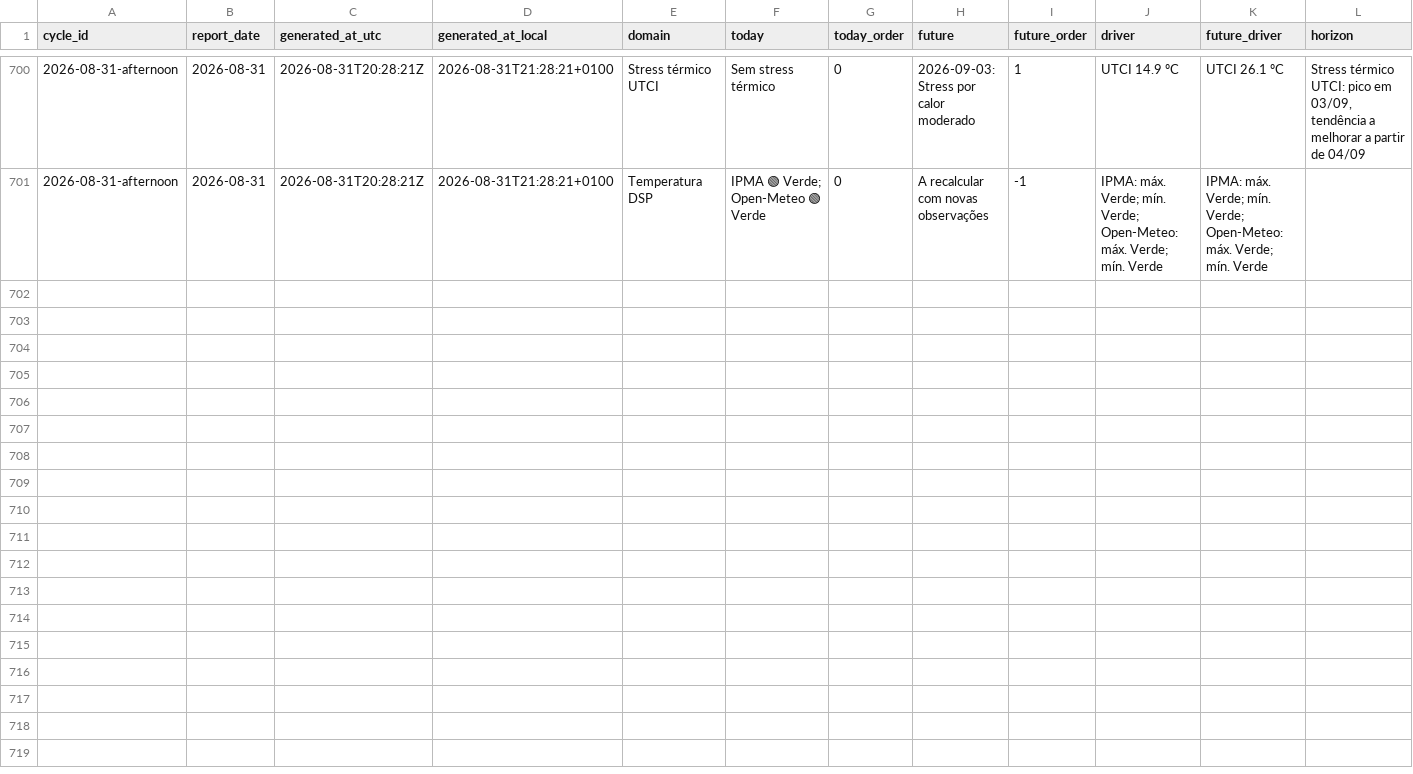
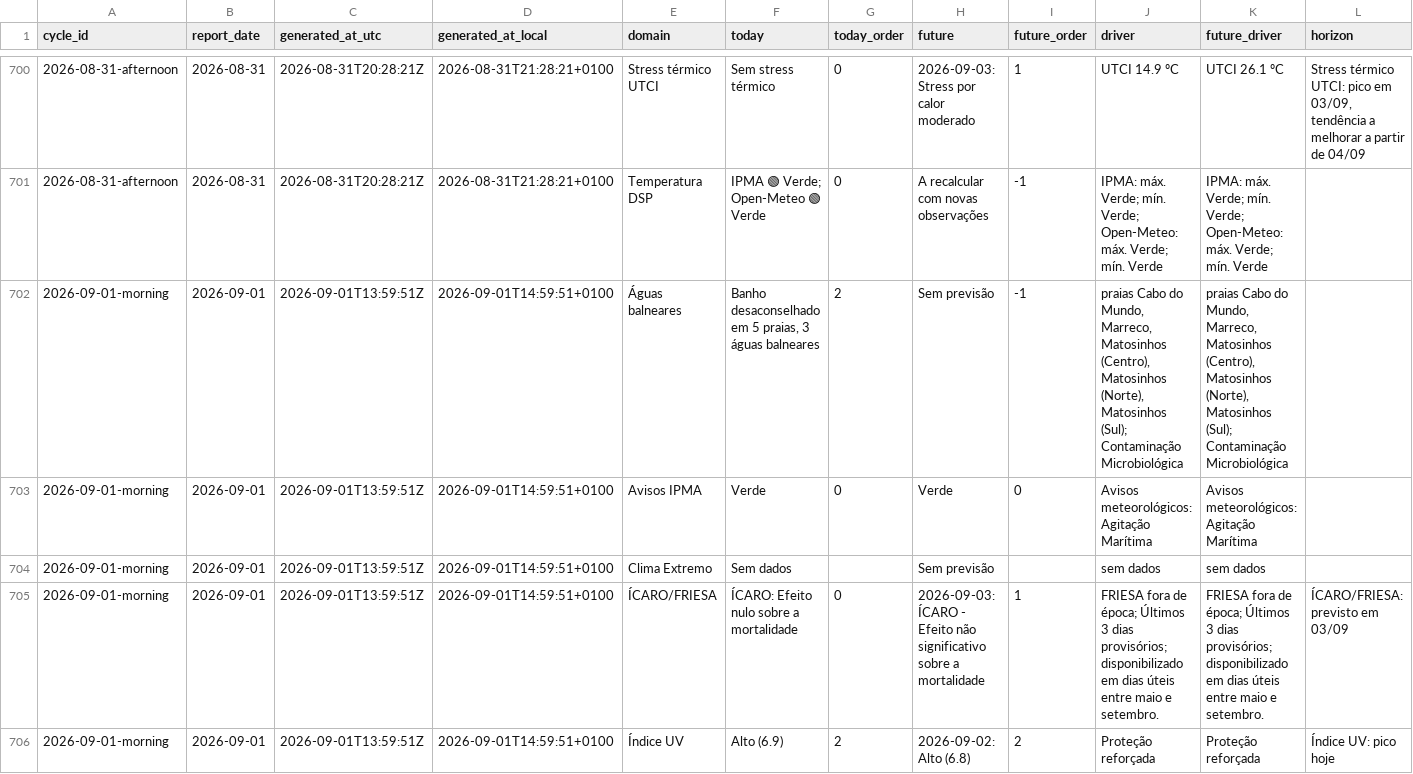
Before and after one commit to DBLQA90/qualar_matosinhos, a CSV file: data/daily_report_signal_snapshots.csv, drawn as a sheet; only a part is shown, gaps mark what is left out; the diff covers the shown part only; the diff names each change by its address in the sheet, - before the commit and + after, or states it on an @@ line.

```diff
--- a/data/daily_report_signal_snapshots.csv
+++ b/data/daily_report_signal_snapshots.csv
+row 702: 2026-09-01-morning | 2026-09-01 | 2026-09-01T13:59:51Z | 2026-09-01T14:59:51+0100 | Águas balneares | Banho desaconselhado em 5 praias, 3 águas balneares | 2 | Sem previsão | -1 | praias Cabo do Mundo, Marreco, Matosinhos (Centro), Matosinhos (Norte), Matosinhos (Sul); Contaminação Microbiológica | praias Cabo do Mundo, Marreco, Matosinhos (Centro), Matosinhos (Norte), Matosinhos (Sul); Contaminação Microbiológica
+row 703: 2026-09-01-morning | 2026-09-01 | 2026-09-01T13:59:51Z | 2026-09-01T14:59:51+0100 | Avisos IPMA | Verde | 0 | Verde | 0 | Avisos meteorológicos: Agitação Marítima | Avisos meteorológicos: Agitação Marítima
+row 704: 2026-09-01-morning | 2026-09-01 | 2026-09-01T13:59:51Z | 2026-09-01T14:59:51+0100 | Clima Extremo | Sem dados |  | Sem previsão |  | sem dados | sem dados
+row 705: 2026-09-01-morning | 2026-09-01 | 2026-09-01T13:59:51Z | 2026-09-01T14:59:51+0100 | ÍCARO/FRIESA | ÍCARO: Efeito nulo sobre a mortalidade | 0 | 2026-09-03: ÍCARO - Efeito não significativo sobre a mortalidade | 1 | FRIESA fora de época; Últimos 3 dias provisórios; disponibilizado em dias úteis entre maio e setembro. | FRIESA fora de época; Últimos 3 dias provisórios; disponibilizado em dias úteis entre maio e setembro. | ÍCARO/FRIESA: previsto em 03/09
+row 706: 2026-09-01-morning | 2026-09-01 | 2026-09-01T13:59:51Z | 2026-09-01T14:59:51+0100 | Índice UV | Alto (6.9) | 2 | 2026-09-02: Alto (6.8) | 2 | Proteção reforçada | Proteção reforçada | Índice UV: pico hoje
```
Also changed, not shown: 5 added rows elsewhere in this file, data/pipeline_source_status.csv, data/pipeline_source_status_latest.csv, 3 other files.
